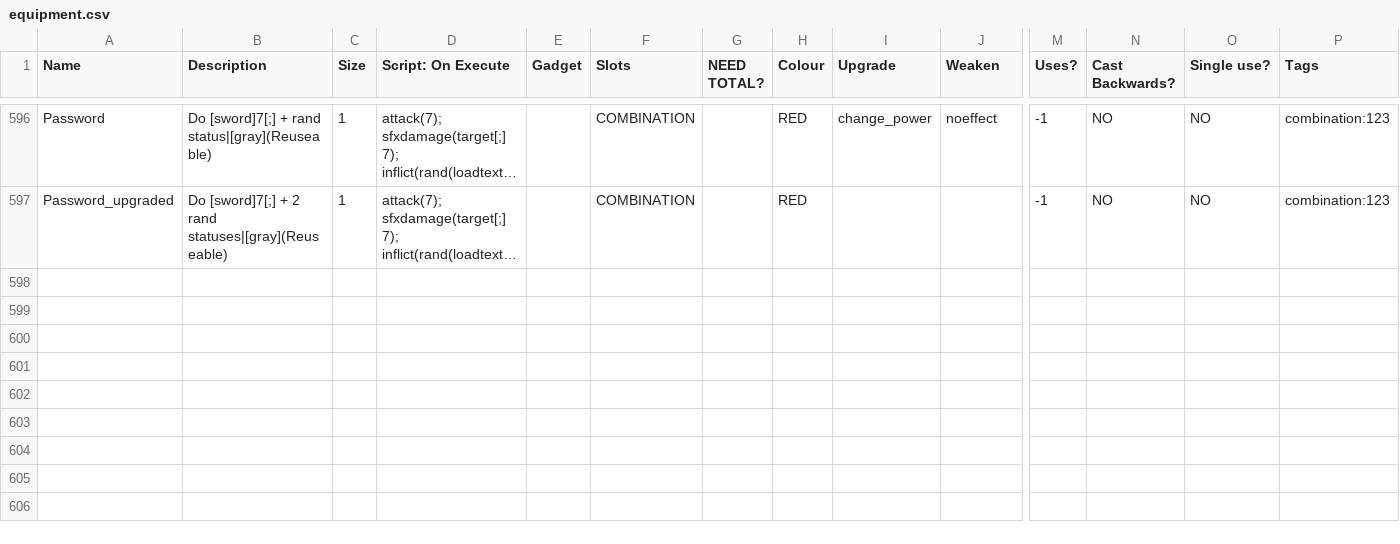
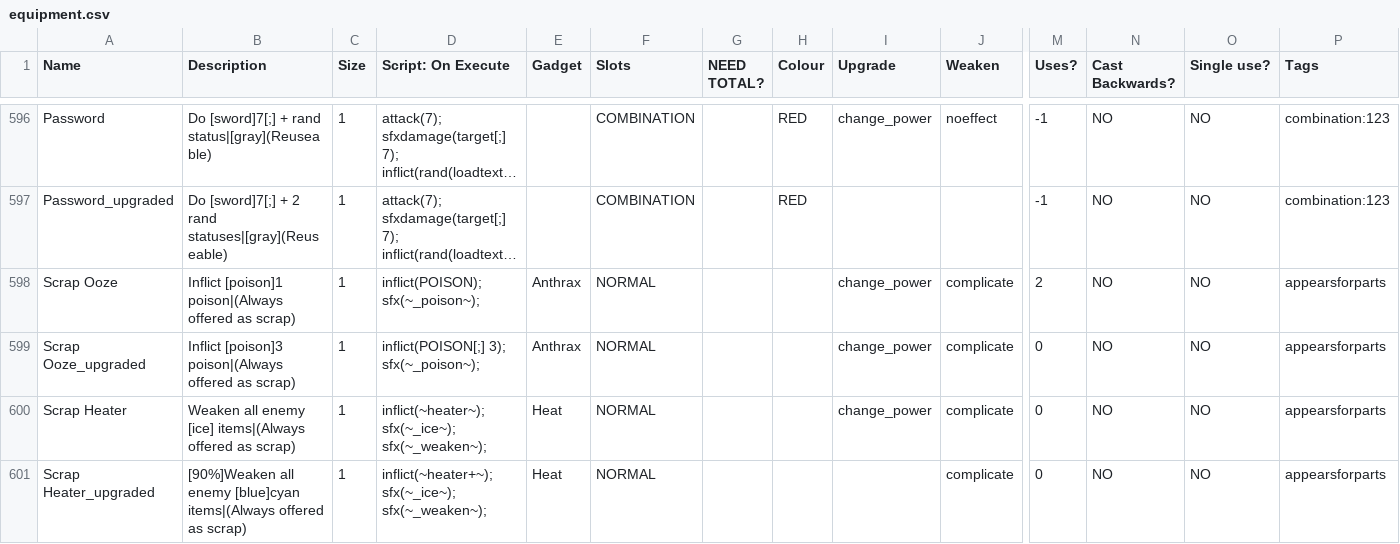
Before and after one commit to ncrecc/christmasspecial, a CSV file: _append/data/text/equipment.csv, drawn as a sheet; only a part is shown, gaps mark what is left out; long unchanged cells end in …; rows hold the shown columns only; the diff covers the shown part only; the diff names each change by its address in the sheet, - before the commit and + after, or states it on an @@ line.

Commit message:
item crash fixes and christmas dagger - fixed crash when using create opening - fixed crash when using jester's glove+ or jester's glove- - removed loads of Nulls that appeared in numerous places in the last column of spreadsheets - thief now starts with christmas dagger instead of normal dagger - christmas dagger now changes colors before execute (which actually took quite a while to rig up), and not at other arbitrary hooks - nerfed christmas dagger+ ("heal 3" effect now only heals 1) - christmas dagger+'s description now includes the changing effects - per matt: added new items and gadgets for inventor - per matt: added new spotlight stage art by mondaybear
-buster

```diff
--- a/_append/data/text/equipment.csv
+++ b/_append/data/text/equipment.csv
+row 598: Scrap Ooze | Inflict [poison]1 poison|(Always offered as scrap) | 1 | inflict(POISON); sfx(~_poison~); | Anthrax | NORMAL |  |  | change_power | complicate | 2 | NO | NO | appearsforparts
+row 599: Scrap Ooze_upgraded | Inflict [poison]3 poison|(Always offered as scrap) | 1 | inflict(POISON[;] 3); sfx(~_poison~); | Anthrax | NORMAL |  |  | change_power | complicate | 0 | NO | NO | appearsforparts
+row 600: Scrap Heater | Weaken all enemy [ice] items|(Always offered as scrap) | 1 | inflict(~heater~); sfx(~_ice~); sfx(~_weaken~); | Heat | NORMAL |  |  | change_power | complicate | 0 | NO | NO | appearsforparts
+row 601: Scrap Heater_upgraded | [90%]Weaken all enemy [blue]cyan items|(Always offered as scrap) | 1 | inflict(~heater+~); sfx(~_ice~); sfx(~_weaken~); | Heat | NORMAL |  |  |  | complicate | 0 | NO | NO | appearsforparts
```
Also changed, not shown: 4 added rows and 39 edited cells elsewhere in this file, _append/data/text/skills.csv, _append/data/text/statuseffects.csv, 6 other files.
